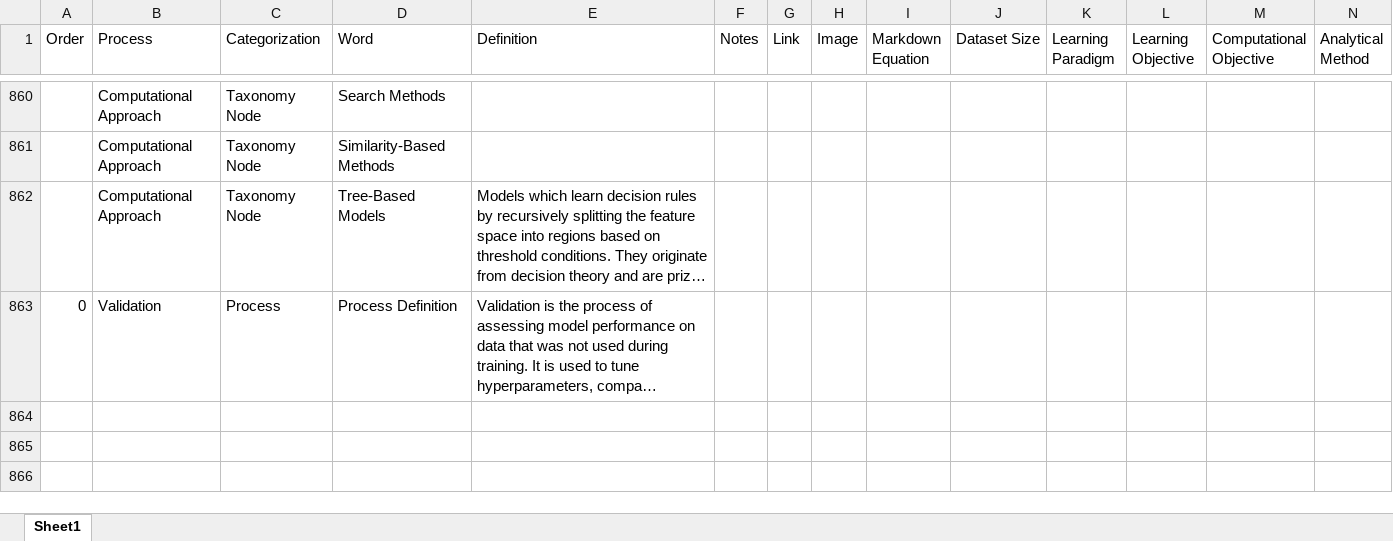
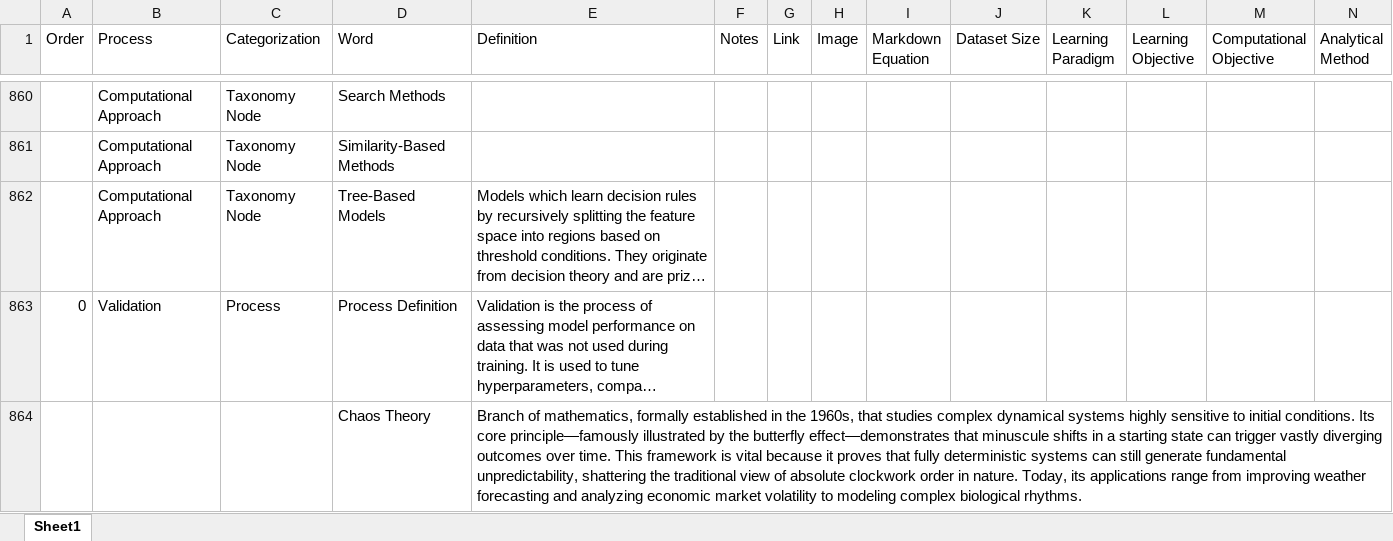
Before and after one commit to derek-dewald/Python_Tools, an Excel workbook: Streamlit/Data/definitions.xlsx, sheet Sheet1, drawn as a sheet; only a part is shown, gaps mark what is left out; long unchanged cells end in …; values as stored, in another font and other column widths than the file's, no borders; rows hold the shown columns only; the diff names each change by its address in the sheet, - before the commit and + after, or states it on an @@ line.

```diff
--- a/Streamlit/Data/definitions.xlsx (sheet Sheet1)
+++ b/Streamlit/Data/definitions.xlsx (sheet Sheet1)
+row 864:  |  |  | Chaos Theory | Branch of mathematics, formally established in the 1960s, that studies complex dynamical systems highly sensitive to initial conditions. Its core principle—famously illustrated by the butterfly effect—demonstrates that minuscule shifts in a starting state can trigger vastly diverging outcomes over time. This framework is vital because it proves that fully deterministic systems can still generate fundamental unpredictability, shattering the traditional view of absolute clockwork order in nature. Today, its applications range from improving weather forecasting and analyzing economic market volatility to modeling complex biological rhythms.
```
Also changed, not shown: Streamlit/Data/knowledge_base.xlsx, 10 other files.
